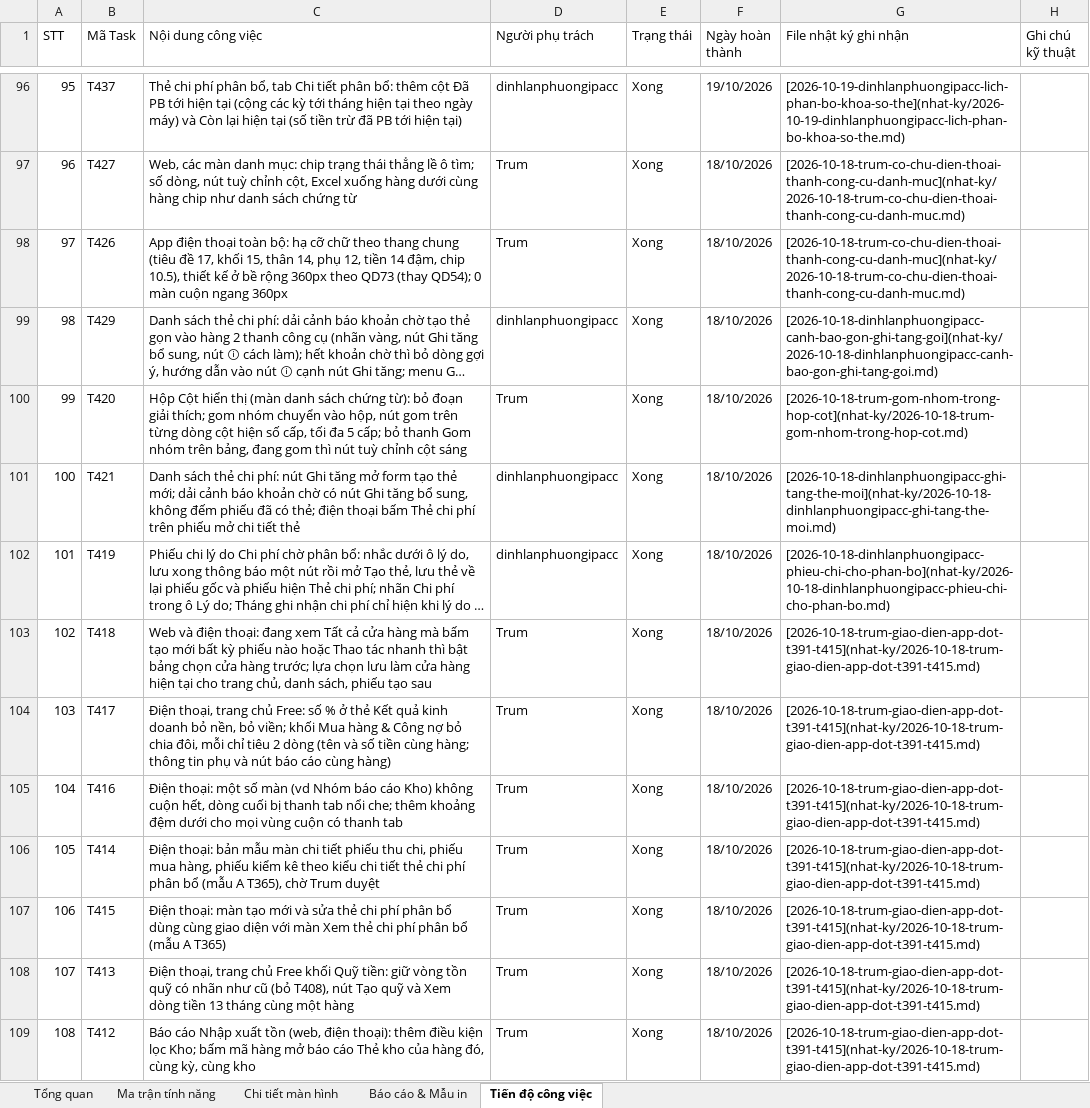
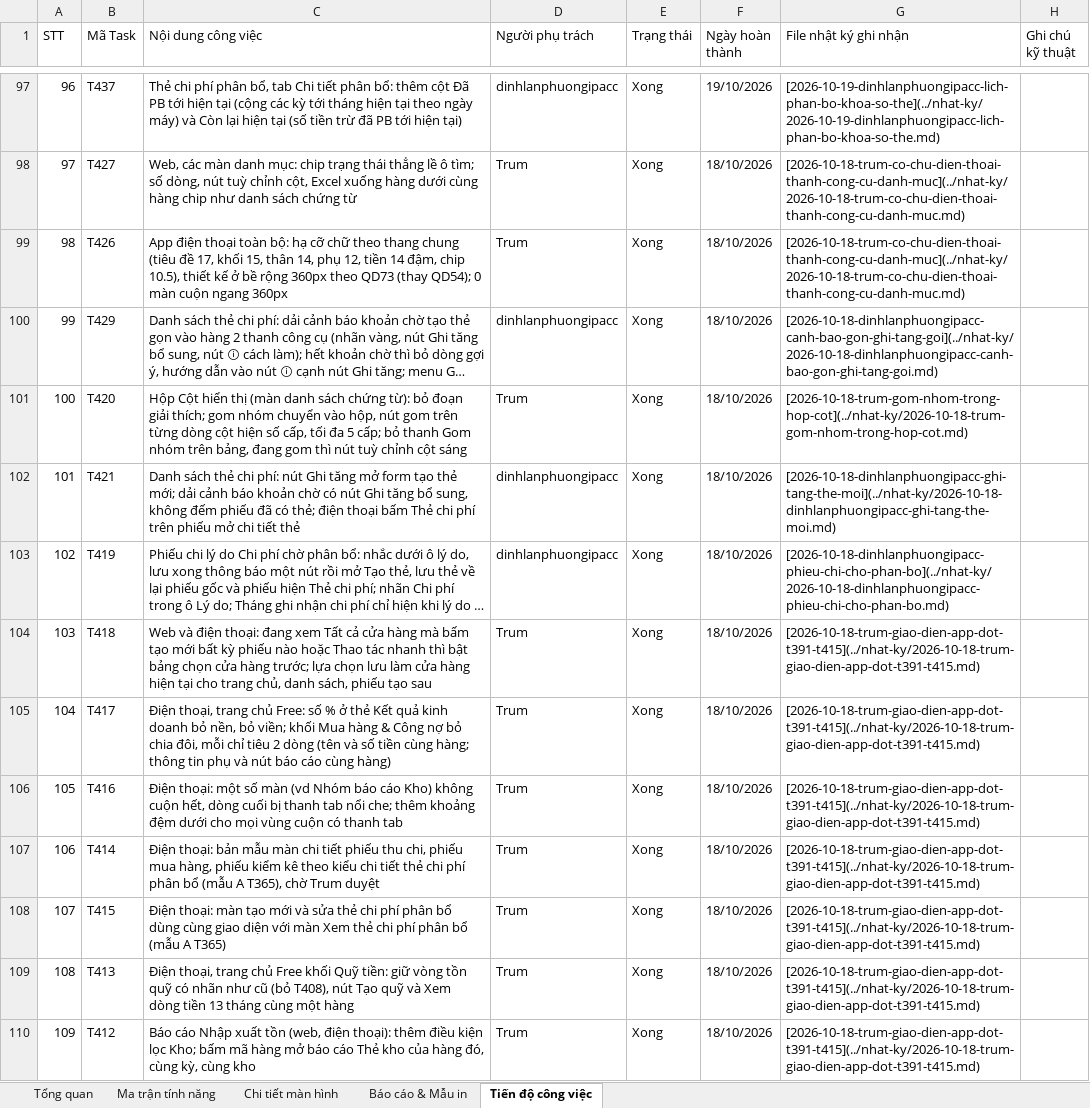
Before and after one commit to trungkhanhduong93/iaccdemo, an Excel workbook: docs/IACC-Cloud-Chi-Tiet-He-Thong.xlsx, sheet Tiến độ công việc, drawn as a sheet; only a part is shown, gaps mark what is left out; long unchanged cells end in …; values as stored, in another font and other column widths than the file's, no cell formats; addresses are those after the commit; the diff covers the shown part only; the diff names each change by its address in the sheet, - before the commit and + after, or states it on an @@ line.

```diff
--- a/docs/IACC-Cloud-Chi-Tiet-He-Thong.xlsx (sheet Tiến độ công việc)
+++ b/docs/IACC-Cloud-Chi-Tiet-He-Thong.xlsx (sheet Tiến độ công việc)
@@ column A (STT) renumbered from row 44 down @@
-G97 (File nhật ký ghi nhận): [2026-10-19-dinhlanphuongipacc-lich-phan-bo-khoa-so-the](nhat-ky/2026-10-19-dinhlanphuongipacc-lich-phan-bo-khoa-so-the.md)
+G97 (File nhật ký ghi nhận): [2026-10-19-dinhlanphuongipacc-lich-phan-bo-khoa-so-the](../nhat-ky/2026-10-19-dinhlanphuongipacc-lich-phan-bo-khoa-so-the.md)
-G98:G99 (File nhật ký ghi nhận): [2026-10-18-trum-co-chu-dien-thoai-thanh-cong-cu-danh-muc](nhat-ky/2026-10-18-trum-co-chu-dien-thoai-thanh-cong-cu-danh-muc.md)
+G98:G99 (File nhật ký ghi nhận): [2026-10-18-trum-co-chu-dien-thoai-thanh-cong-cu-danh-muc](../nhat-ky/2026-10-18-trum-co-chu-dien-thoai-thanh-cong-cu-danh-muc.md)
-G100 (File nhật ký ghi nhận): [2026-10-18-dinhlanphuongipacc-canh-bao-gon-ghi-tang-goi](nhat-ky/2026-10-18-dinhlanphuongipacc-canh-bao-gon-ghi-tang-goi.md)
+G100 (File nhật ký ghi nhận): [2026-10-18-dinhlanphuongipacc-canh-bao-gon-ghi-tang-goi](../nhat-ky/2026-10-18-dinhlanphuongipacc-canh-bao-gon-ghi-tang-goi.md)
-G101 (File nhật ký ghi nhận): [2026-10-18-trum-gom-nhom-trong-hop-cot](nhat-ky/2026-10-18-trum-gom-nhom-trong-hop-cot.md)
+G101 (File nhật ký ghi nhận): [2026-10-18-trum-gom-nhom-trong-hop-cot](../nhat-ky/2026-10-18-trum-gom-nhom-trong-hop-cot.md)
-G102 (File nhật ký ghi nhận): [2026-10-18-dinhlanphuongipacc-ghi-tang-the-moi](nhat-ky/2026-10-18-dinhlanphuongipacc-ghi-tang-the-moi.md)
+G102 (File nhật ký ghi nhận): [2026-10-18-dinhlanphuongipacc-ghi-tang-the-moi](../nhat-ky/2026-10-18-dinhlanphuongipacc-ghi-tang-the-moi.md)
-G103 (File nhật ký ghi nhận): [2026-10-18-dinhlanphuongipacc-phieu-chi-cho-phan-bo](nhat-ky/2026-10-18-dinhlanphuongipacc-phieu-chi-cho-phan-bo.md)
+G103 (File nhật ký ghi nhận): [2026-10-18-dinhlanphuongipacc-phieu-chi-cho-phan-bo](../nhat-ky/2026-10-18-dinhlanphuongipacc-phieu-chi-cho-phan-bo.md)
-G104:G110 (File nhật ký ghi nhận): [2026-10-18-trum-giao-dien-app-dot-t391-t415](nhat-ky/2026-10-18-trum-giao-dien-app-dot-t391-t415.md)
+G104:G110 (File nhật ký ghi nhận): [2026-10-18-trum-giao-dien-app-dot-t391-t415](../nhat-ky/2026-10-18-trum-giao-dien-app-dot-t391-t415.md)
```
Also changed, not shown: 1 added row and 284 edited cells elsewhere in this sheet, sheet Tổng quan, cell formats, 11 other files.
